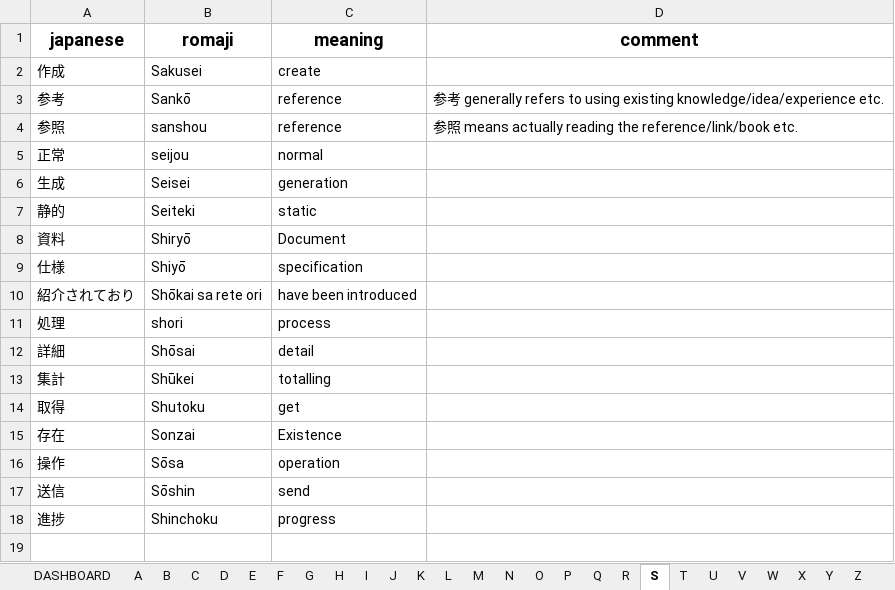
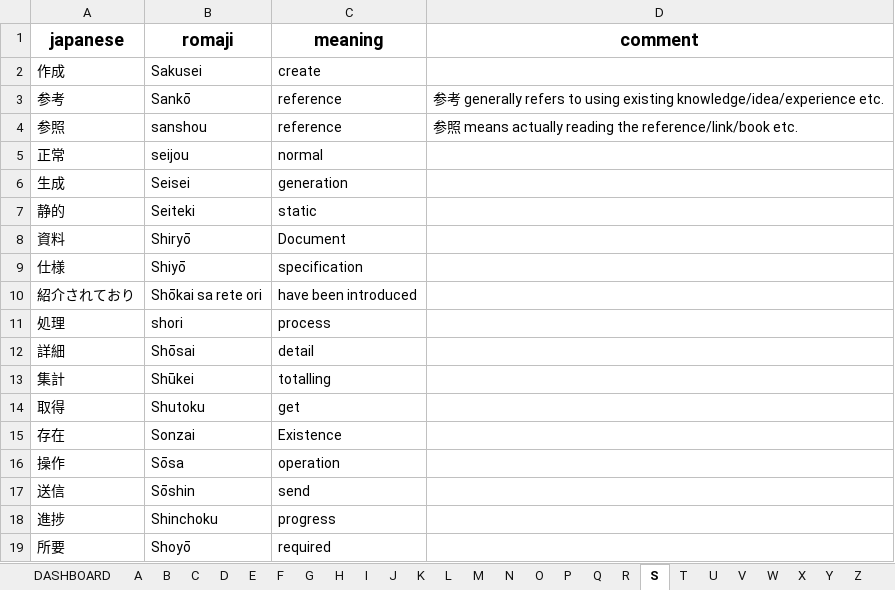
Before and after one commit to ridge-hari/nihongo, an Excel workbook: vocab.xlsx, sheet S, drawn as a sheet; values as stored, in another font and other column widths than the file's, no borders; conditional formats and table styles not drawn; the diff names each change by its address in the sheet, - before the commit and + after, or states it on an @@ line.

```diff
--- a/vocab.xlsx (sheet S)
+++ b/vocab.xlsx (sheet S)
+row 19: 所要 | Shoyō | required
```
Also changed, not shown: sheet N, sheet DASHBOARD, sheet JLPT-N3-Grammar, other sheet tabs, charts or pictures.
